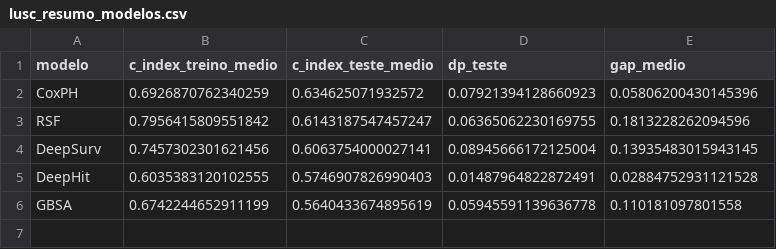
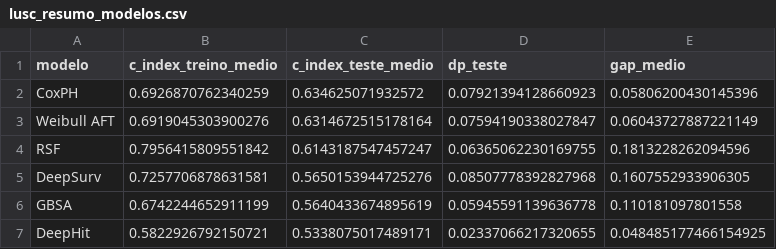
Before and after one commit to anacgr05/An-lise-de-Sobrevida, a CSV file: reports/results/lusc/lusc_resumo_modelos.csv, drawn as a sheet.

```diff
--- a/reports/results/lusc/lusc_resumo_modelos.csv
+++ b/reports/results/lusc/lusc_resumo_modelos.csv
@@ -2,5 +2,6 @@
 CoxPH;0.6926870762340259;0.634625071932572;0.07921394128660923;0.05806200430145396
+Weibull AFT;0.6919045303900276;0.6314672515178164;0.07594190338027847;0.06043727887221149
 RSF;0.7956415809551842;0.6143187547457247;0.06365062230169755;0.1813228262094596
-DeepSurv;0.7457302301621456;0.6063754000027141;0.08945666172125004;0.13935483015943145
-DeepHit;0.6035383120102555;0.5746907826990403;0.01487964822872491;0.02884752931121528
+DeepSurv;0.7257706878631581;0.5650153944725276;0.08507778392827968;0.1607552933906305
 GBSA;0.6742244652911199;0.5640433674895619;0.05945591139636778;0.110181097801558
+DeepHit;0.5822926792150721;0.5338075017489171;0.02337066217320655;0.048485177466154925
```
Also changed, not shown: reports/results/lusc/lusc_resultados_por_fold.csv, 14 other files.
